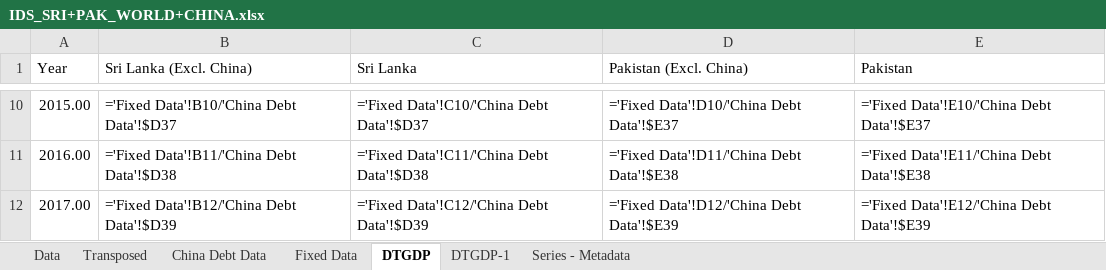
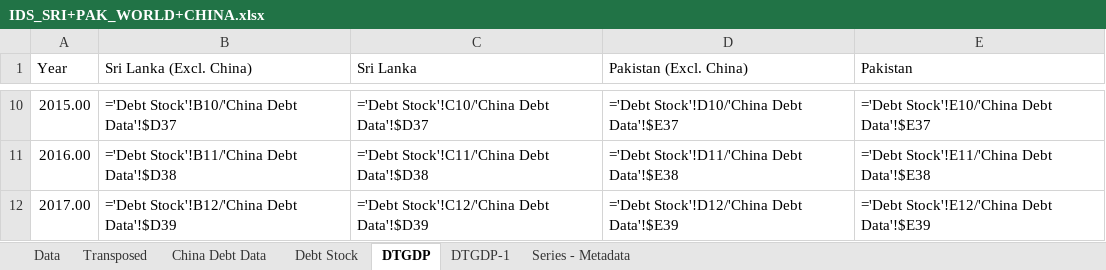
Before and after one commit to teddy21019/debt-trap, an Excel workbook: DATA/IDS_SRI+PAK_WORLD+CHINA.xlsx, sheet DTGDP, drawn as a sheet; only a part is shown, gaps mark what is left out; values as stored, in another font and other column widths than the file's, no borders; formulas are shown in place of their values; charts and pictures and conditional formats not drawn; the diff covers the shown part only; the diff names each change by its address in the sheet, - before the commit and + after, or states it on an @@ line.

Commit message:
Change git ignore/ some data change

```diff
--- a/DATA/IDS_SRI+PAK_WORLD+CHINA.xlsx (sheet DTGDP)
+++ b/DATA/IDS_SRI+PAK_WORLD+CHINA.xlsx (sheet DTGDP)
-sheet tab: Fixed Data
+sheet tab: Debt Stock
-B10 (Sri Lanka (Excl. China)): ='Fixed Data'!B10/'China Debt Data'!$D37
+B10 (Sri Lanka (Excl. China)): ='Debt Stock'!B10/'China Debt Data'!$D37
-C10 (Sri Lanka): ='Fixed Data'!C10/'China Debt Data'!$D37
+C10 (Sri Lanka): ='Debt Stock'!C10/'China Debt Data'!$D37
-D10 (Pakistan (Excl. China)): ='Fixed Data'!D10/'China Debt Data'!$E37
+D10 (Pakistan (Excl. China)): ='Debt Stock'!D10/'China Debt Data'!$E37
-E10 (Pakistan): ='Fixed Data'!E10/'China Debt Data'!$E37
+E10 (Pakistan): ='Debt Stock'!E10/'China Debt Data'!$E37
-B11 (Sri Lanka (Excl. China)): ='Fixed Data'!B11/'China Debt Data'!$D38
+B11 (Sri Lanka (Excl. China)): ='Debt Stock'!B11/'China Debt Data'!$D38
-C11 (Sri Lanka): ='Fixed Data'!C11/'China Debt Data'!$D38
+C11 (Sri Lanka): ='Debt Stock'!C11/'China Debt Data'!$D38
-D11 (Pakistan (Excl. China)): ='Fixed Data'!D11/'China Debt Data'!$E38
+D11 (Pakistan (Excl. China)): ='Debt Stock'!D11/'China Debt Data'!$E38
-E11 (Pakistan): ='Fixed Data'!E11/'China Debt Data'!$E38
+E11 (Pakistan): ='Debt Stock'!E11/'China Debt Data'!$E38
-B12 (Sri Lanka (Excl. China)): ='Fixed Data'!B12/'China Debt Data'!$D39
+B12 (Sri Lanka (Excl. China)): ='Debt Stock'!B12/'China Debt Data'!$D39
-C12 (Sri Lanka): ='Fixed Data'!C12/'China Debt Data'!$D39
+C12 (Sri Lanka): ='Debt Stock'!C12/'China Debt Data'!$D39
-D12 (Pakistan (Excl. China)): ='Fixed Data'!D12/'China Debt Data'!$E39
+D12 (Pakistan (Excl. China)): ='Debt Stock'!D12/'China Debt Data'!$E39
-E12 (Pakistan): ='Fixed Data'!E12/'China Debt Data'!$E39
+E12 (Pakistan): ='Debt Stock'!E12/'China Debt Data'!$E39
```
Also changed, not shown: 32 edited cells elsewhere in this sheet, sheet DTGDP-1, sheet Debt Stock, charts or pictures, 2 other files.
